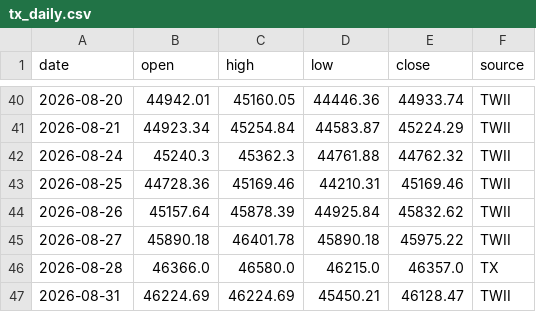
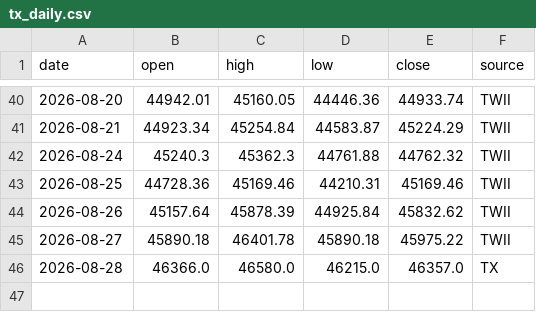
Before and after one commit to thomas500-wu/thomas_tx-daily-report, a CSV file: data/tx_daily.csv, drawn as a sheet; only a part is shown, gaps mark what is left out; the diff names each change by its address in the sheet, - before the commit and + after, or states it on an @@ line.

```diff
--- a/data/tx_daily.csv
+++ b/data/tx_daily.csv
-row 47: 2026-08-31 | 46224.69 | 46224.69 | 45450.21 | 46128.47 | TWII
```
Also changed, not shown: 3 other files.
